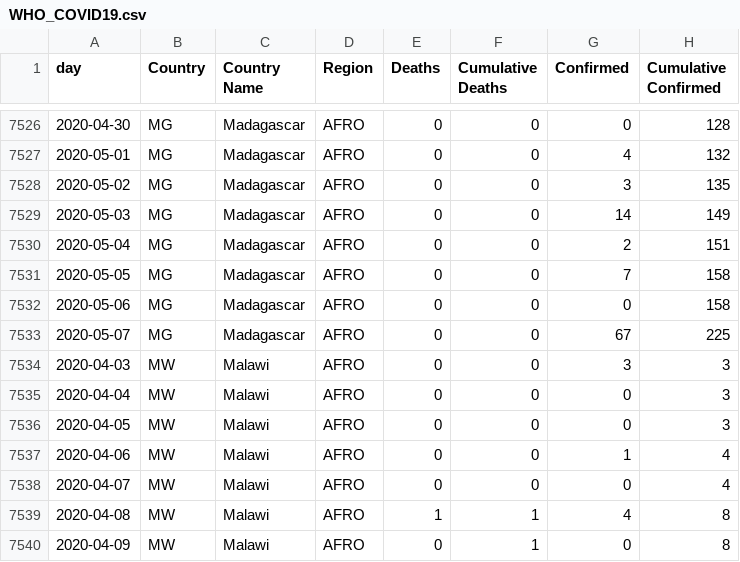
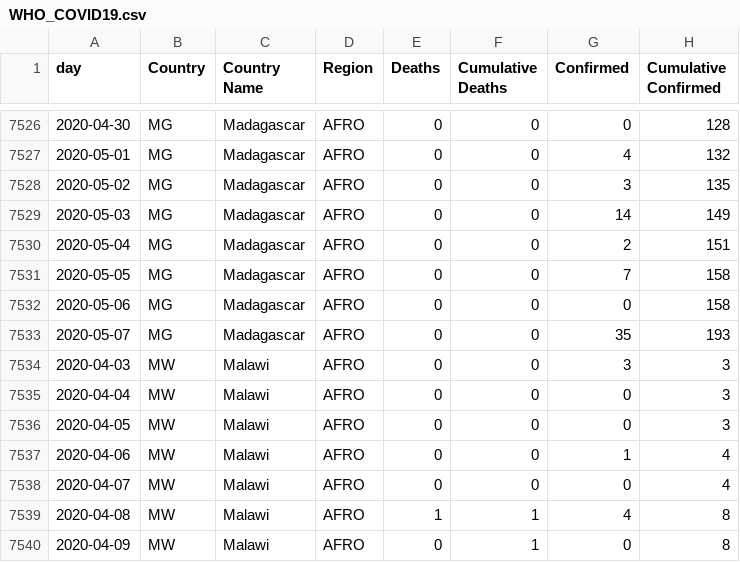
Before and after one commit to covid19datasets/who, a CSV file: WHO_COVID19.csv, drawn as a sheet; only a part is shown, gaps mark what is left out.

Commit message:
Automatic Update: added time series 07/05/2020.

```diff
--- a/WHO_COVID19.csv
+++ b/WHO_COVID19.csv
@@ -7532,3 +7532,3 @@
 2020-05-06,MG,Madagascar,AFRO,0,0,0,158
-2020-05-07,MG,Madagascar,AFRO,0,0,67,225
+2020-05-07,MG,Madagascar,AFRO,0,0,35,193
 2020-04-03,MW,Malawi,AFRO,0,0,3,3
```
